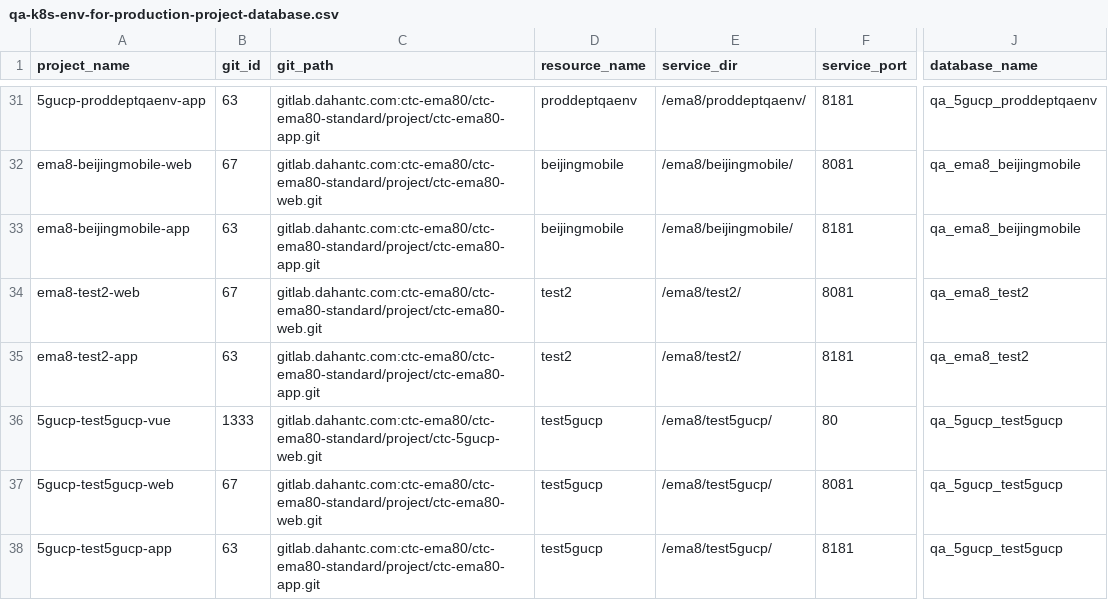
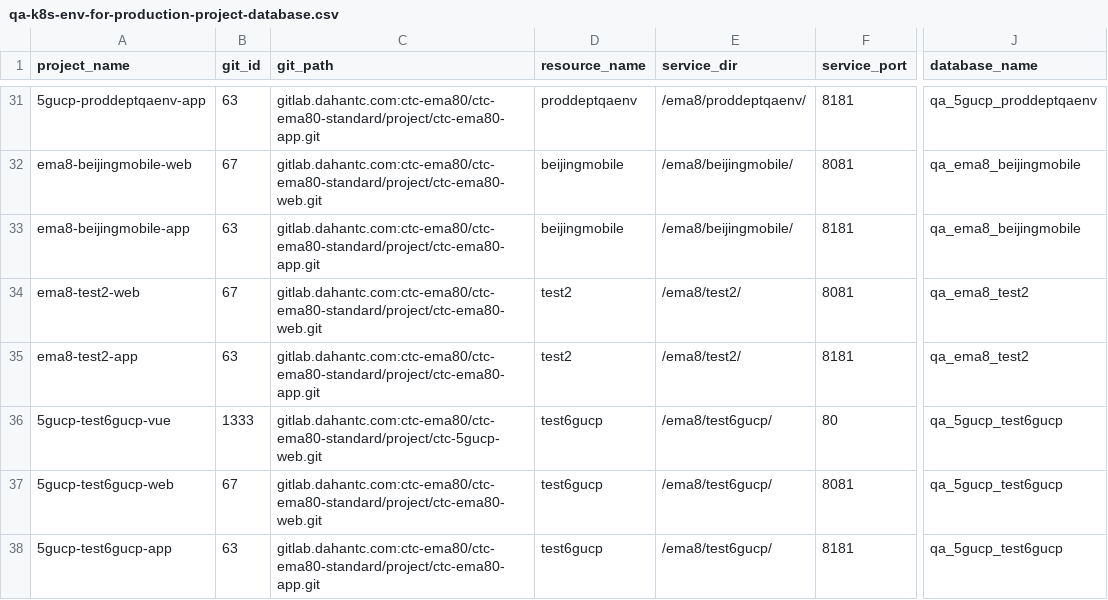
Before and after one commit to myjconan/qa-k8s-env-for-production-project, a CSV file: database/qa-k8s-env-for-production-project-database.csv, drawn as a sheet; only a part is shown, gaps mark what is left out; the diff names each change by its address in the sheet, - before the commit and + after, or states it on an @@ line.

Commit message:
no message

```diff
--- a/database/qa-k8s-env-for-production-project-database.csv
+++ b/database/qa-k8s-env-for-production-project-database.csv
-A36 (project_name): 5gucp-test5gucp-vue
+A36 (project_name): 5gucp-test6gucp-vue
-D36:D38 (resource_name): test5gucp
+D36:D38 (resource_name): test6gucp
-E36:E38 (service_dir): /ema8/test5gucp/
+E36:E38 (service_dir): /ema8/test6gucp/
-J36:J38 (database_name): qa_5gucp_test5gucp
+J36:J38 (database_name): qa_5gucp_test6gucp
-A37 (project_name): 5gucp-test5gucp-web
+A37 (project_name): 5gucp-test6gucp-web
-A38 (project_name): 5gucp-test5gucp-app
+A38 (project_name): 5gucp-test6gucp-app
```
